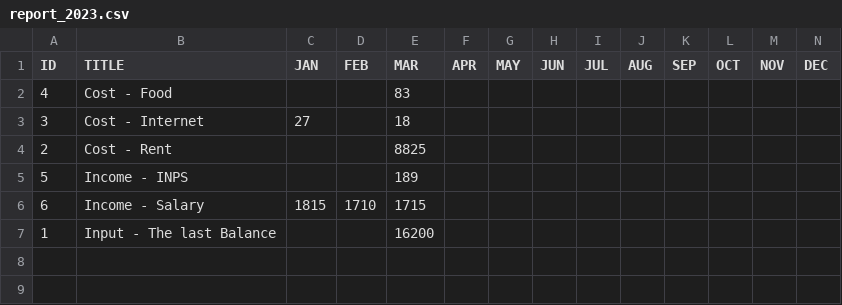
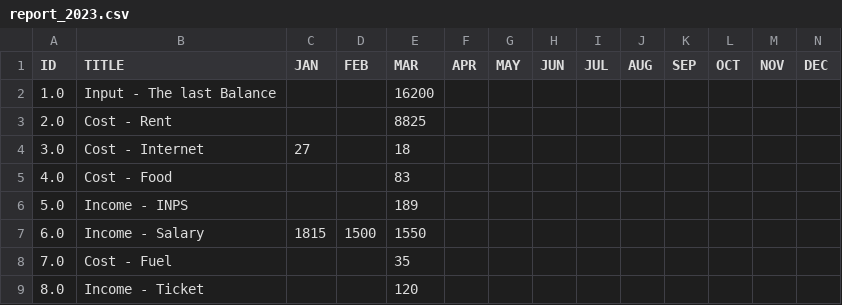
Before and after one commit to mohsenhadadi1986/life_costs_management, a CSV file: datasets/report_2023.csv, drawn as a sheet.

```diff
--- a/datasets/report_2023.csv
+++ b/datasets/report_2023.csv
@@ -1,7 +1,9 @@
 ID,TITLE,JAN,FEB,MAR,APR,MAY,JUN,JUL,AUG,SEP,OCT,NOV,DEC
-4,Cost - Food,,,83,,,,,,,,,
-3,Cost - Internet,27,,18,,,,,,,,,
-2,Cost - Rent,,,8825,,,,,,,,,
-5,Income - INPS,,,189,,,,,,,,,
-6,Income - Salary,1815,1710,1715,,,,,,,,,
-1,Input - The last Balance,,,16200,,,,,,,,,
+1.0,Input - The last Balance,,,16200,,,,,,,,,
+2.0,Cost - Rent,,,8825,,,,,,,,,
+3.0,Cost - Internet,27,,18,,,,,,,,,
+4.0,Cost - Food,,,83,,,,,,,,,
+5.0,Income - INPS,,,189,,,,,,,,,
+6.0,Income - Salary,1815,1500,1550,,,,,,,,,
+7.0,Cost - Fuel,,,35,,,,,,,,,
+8.0,Income - Ticket,,,120,,,,,,,,,
```
Also changed, not shown: 6 other files.
